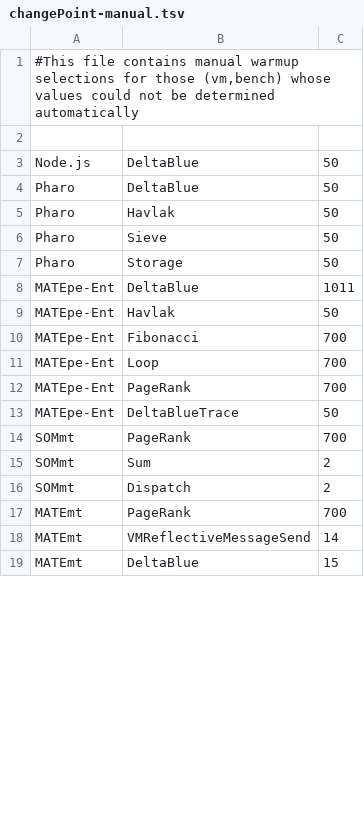
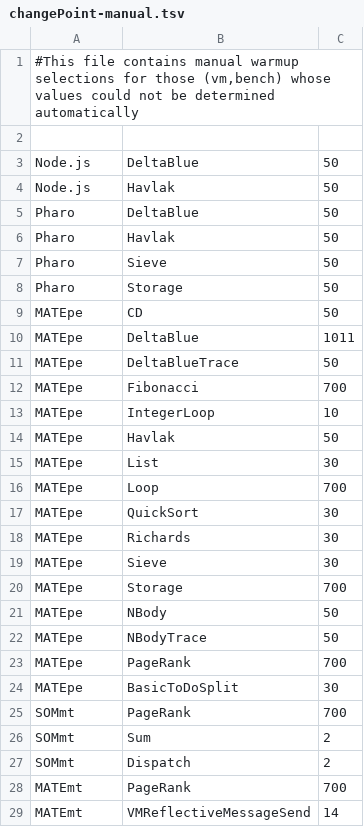
Before and after one commit to gefarion/MatePerformance, a TSV file: Report/Warmups/changePoint-manual.tsv, drawn as a sheet; only a part is shown; the shorter side is filled out with more unchanged rows; the diff covers the shown part only.

```diff
--- a/Report/Warmups/changePoint-manual.tsv
+++ b/Report/Warmups/changePoint-manual.tsv
@@ -3,2 +3,3 @@
 "Node.js"	"DeltaBlue"	"50"
+"Node.js"	"Havlak"	"50"
 "Pharo"	"DeltaBlue"	"50"
@@ -7,8 +8,18 @@
 "Pharo"	"Storage"	"50"
-"MATEpe-Ent"	"DeltaBlue"	"1011"
-"MATEpe-Ent"	"Havlak"	"50"
-"MATEpe-Ent"	"Fibonacci"	"700"
-"MATEpe-Ent"	"Loop"	"700"
-"MATEpe-Ent"	"PageRank"	"700"
-"MATEpe-Ent"	"DeltaBlueTrace"	"50"
+"MATEpe"	"CD"	"50"
+"MATEpe"	"DeltaBlue"	"1011"
+"MATEpe"	"DeltaBlueTrace"	"50"
+"MATEpe"	"Fibonacci"	"700"
+"MATEpe"	"IntegerLoop"	"10"
+"MATEpe"	"Havlak"	"50"
+"MATEpe"	"List"	"30"
+"MATEpe"	"Loop"	"700"
+"MATEpe"	"QuickSort"	"30"
+"MATEpe"	"Richards"	"30"
+"MATEpe"	"Sieve"	"30"
+"MATEpe"	"Storage"	"700"
+"MATEpe"	"NBody"	"50"
+"MATEpe"	"NBodyTrace"	"50"
+"MATEpe"	"PageRank"	"700"
+"MATEpe"	"BasicToDoSplit"	"30"
 "SOMmt"	"PageRank"	"700"
```
Also changed, not shown: 22 added rows, 1 removed row and 6 edited cells elsewhere in this file.
